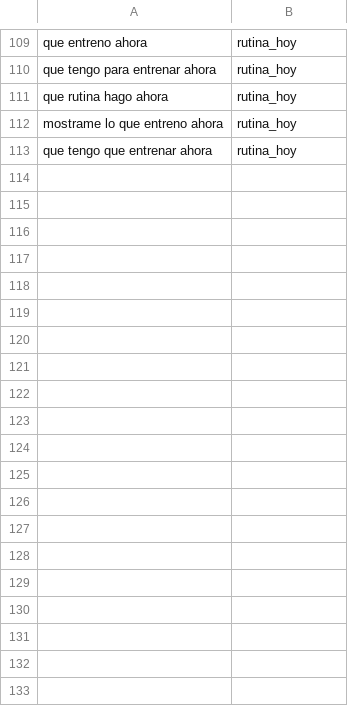
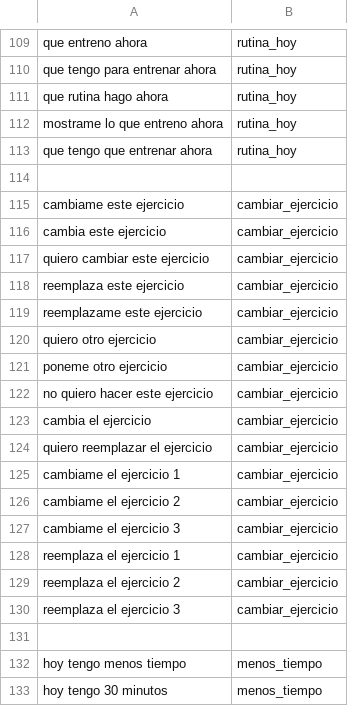
Before and after one commit to luci-o/LIFE-FIT, a CSV file: IA/data/intenciones.csv, drawn as a sheet; only a part is shown, gaps mark what is left out; the diff covers the shown part only; the diff names each change by its address in the sheet, - before the commit and + after, or states it on an @@ line.

Commit message:
historial, adaptación semanal, progresión, cambio de ejercicios por chat y reducción de rutina por tiempo.

```diff
--- a/IA/data/intenciones.csv
+++ b/IA/data/intenciones.csv
+row 114: (empty)
+row 115: cambiame este ejercicio | cambiar_ejercicio
+row 116: cambia este ejercicio | cambiar_ejercicio
+row 117: quiero cambiar este ejercicio | cambiar_ejercicio
+row 118: reemplaza este ejercicio | cambiar_ejercicio
+row 119: reemplazame este ejercicio | cambiar_ejercicio
+row 120: quiero otro ejercicio | cambiar_ejercicio
+row 121: poneme otro ejercicio | cambiar_ejercicio
+row 122: no quiero hacer este ejercicio | cambiar_ejercicio
+row 123: cambia el ejercicio | cambiar_ejercicio
+row 124: quiero reemplazar el ejercicio | cambiar_ejercicio
+row 125: cambiame el ejercicio 1 | cambiar_ejercicio
+row 126: cambiame el ejercicio 2 | cambiar_ejercicio
+row 127: cambiame el ejercicio 3 | cambiar_ejercicio
+row 128: reemplaza el ejercicio 1 | cambiar_ejercicio
+row 129: reemplaza el ejercicio 2 | cambiar_ejercicio
+row 130: reemplaza el ejercicio 3 | cambiar_ejercicio
+row 131: (empty)
+row 132: hoy tengo menos tiempo | menos_tiempo
+row 133: hoy tengo 30 minutos | menos_tiempo
```
Also changed, not shown: 13 added rows elsewhere in this file, 11 other files.
